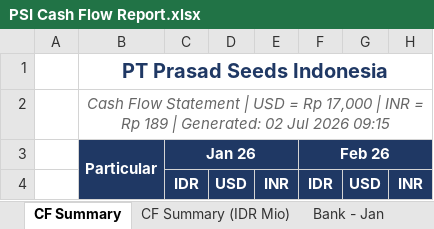
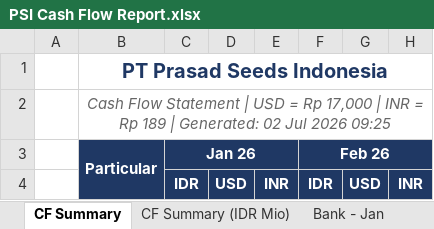
Before and after one commit to finmanagerindonesia-dev/psi-cash-dashboard, an Excel workbook: public/PSI Cash Flow Report.xlsx, sheet CF Summary, drawn as a sheet; only a part is shown; values as stored, in another font and other column widths than the file's, no borders; the diff names each change by its address in the sheet, - before the commit and + after, or states it on an @@ line.

```diff
--- a/public/PSI Cash Flow Report.xlsx (sheet CF Summary)
+++ b/public/PSI Cash Flow Report.xlsx (sheet CF Summary)
-B2: …Jul 2026 09:15
+B2: …Jul 2026 09:25
```
Also changed, not shown: sheet CF Summary (IDR Mio), 3 other files.
